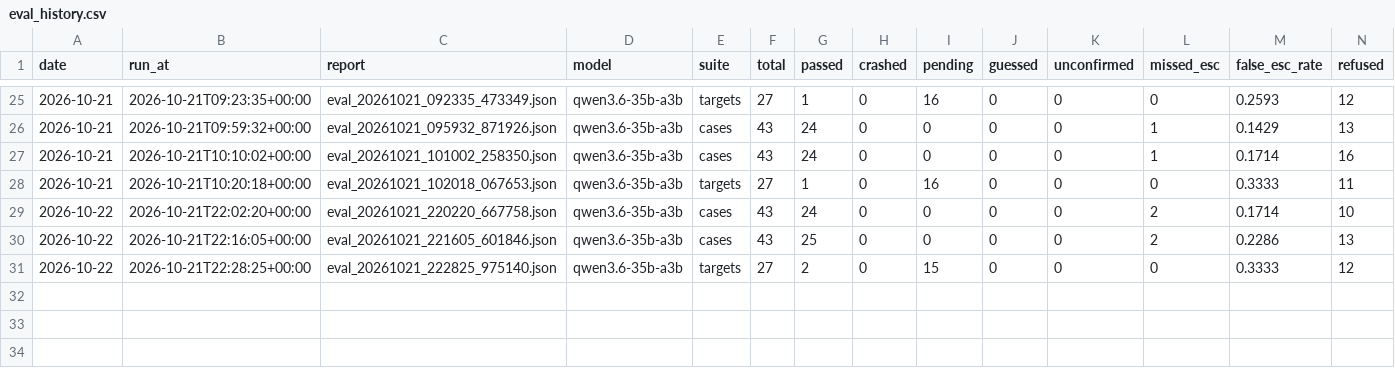
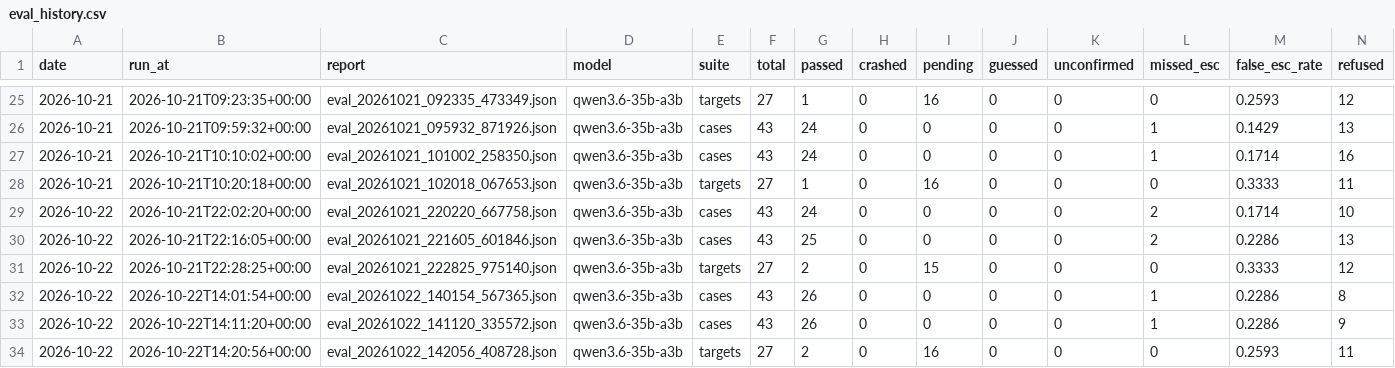
Before and after one commit to Maeximilion/Maex-Voice-Agent, a CSV file: docs/metrics/eval_history.csv, drawn as a sheet; only a part is shown, gaps mark what is left out; rows hold the shown columns only; the diff names each change by its address in the sheet, - before the commit and + after, or states it on an @@ line.

Commit message:
docs(metrics): Qwen runs on f0136c1, 26/43 twice and reservierung_0035 passes

```diff
--- a/docs/metrics/eval_history.csv
+++ b/docs/metrics/eval_history.csv
+row 32: 2026-10-22 | 2026-10-22T14:01:54+00:00 | eval_20261022_140154_567365.json | qwen3.6-35b-a3b | cases | 43 | 26 | 0 | 0 | 0 | 0 | 1 | 0.2286 | 8
+row 33: 2026-10-22 | 2026-10-22T14:11:20+00:00 | eval_20261022_141120_335572.json | qwen3.6-35b-a3b | cases | 43 | 26 | 0 | 0 | 0 | 0 | 1 | 0.2286 | 9
+row 34: 2026-10-22 | 2026-10-22T14:20:56+00:00 | eval_20261022_142056_408728.json | qwen3.6-35b-a3b | targets | 27 | 2 | 0 | 16 | 0 | 0 | 0 | 0.2593 | 11
```
Also changed, not shown: 4 other files.
